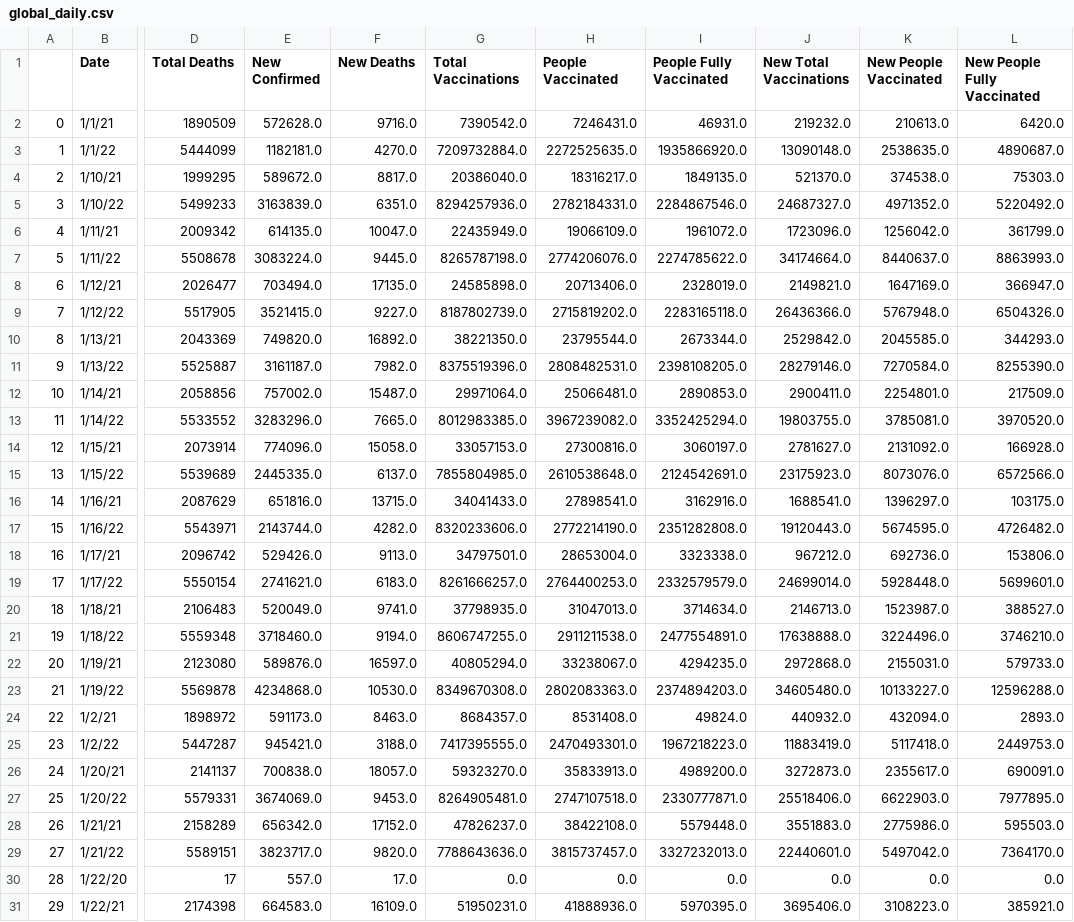
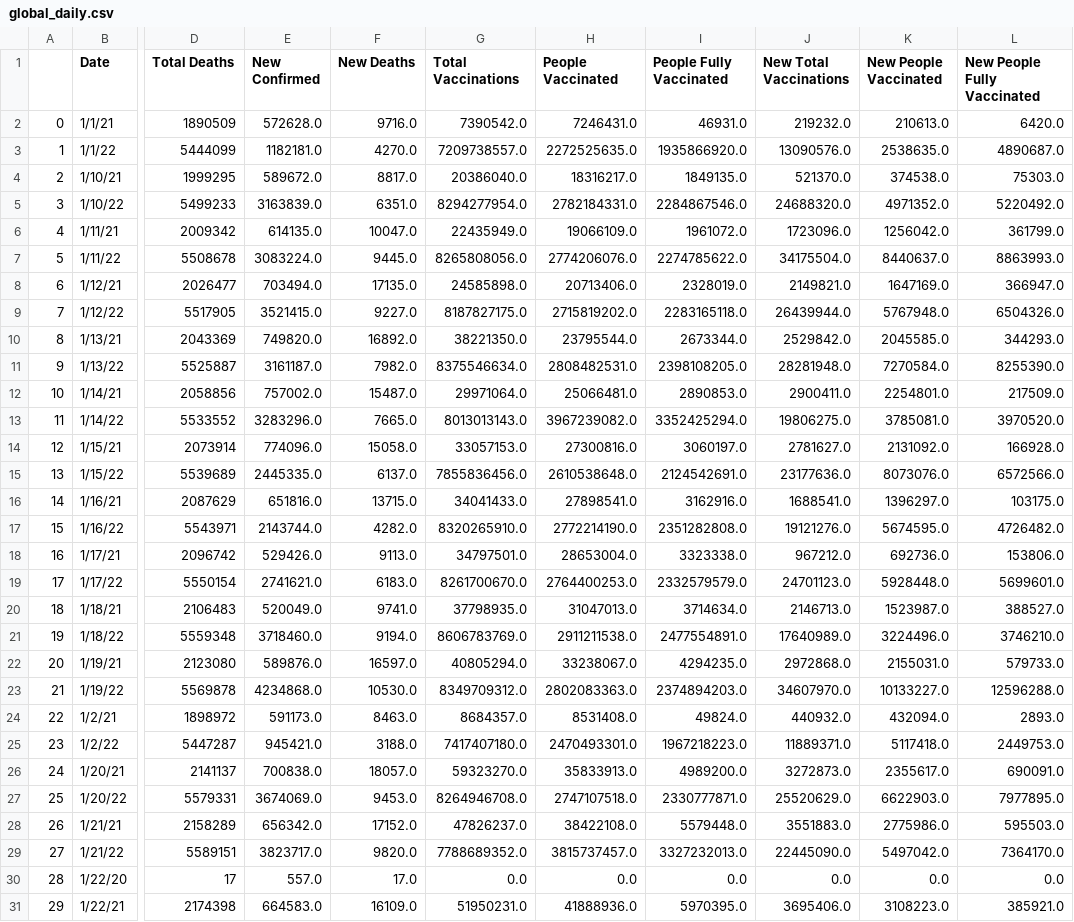
Before and after one commit to nu12/covid19-data, a CSV file: data/global_daily.csv, drawn as a sheet; only a part is shown, gaps mark what is left out; the diff covers the shown part only; the diff names each change by its address in the sheet, - before the commit and + after, or states it on an @@ line.

Commit message:
Auto update

```diff
--- a/data/global_daily.csv
+++ b/data/global_daily.csv
-G3 (Total Vaccinations): 7209732884.0
+G3 (Total Vaccinations): 7209738557.0
-J3 (New Total Vaccinations): 13090148.0
+J3 (New Total Vaccinations): 13090576.0
-G5 (Total Vaccinations): 8294257936.0
+G5 (Total Vaccinations): 8294277954.0
-J5 (New Total Vaccinations): 24687327.0
+J5 (New Total Vaccinations): 24688320.0
-G7 (Total Vaccinations): 8265787198.0
+G7 (Total Vaccinations): 8265808056.0
-J7 (New Total Vaccinations): 34174664.0
+J7 (New Total Vaccinations): 34175504.0
-G9 (Total Vaccinations): 8187802739.0
+G9 (Total Vaccinations): 8187827175.0
-J9 (New Total Vaccinations): 26436366.0
+J9 (New Total Vaccinations): 26439944.0
-G11 (Total Vaccinations): 8375519396.0
+G11 (Total Vaccinations): 8375546634.0
-J11 (New Total Vaccinations): 28279146.0
+J11 (New Total Vaccinations): 28281948.0
-G13 (Total Vaccinations): 8012983385.0
+G13 (Total Vaccinations): 8013013143.0
-J13 (New Total Vaccinations): 19803755.0
+J13 (New Total Vaccinations): 19806275.0
-G15 (Total Vaccinations): 7855804985.0
+G15 (Total Vaccinations): 7855836456.0
-J15 (New Total Vaccinations): 23175923.0
+J15 (New Total Vaccinations): 23177636.0
-G17 (Total Vaccinations): 8320233606.0
+G17 (Total Vaccinations): 8320265910.0
-J17 (New Total Vaccinations): 19120443.0
+J17 (New Total Vaccinations): 19121276.0
-G19 (Total Vaccinations): 8261666257.0
+G19 (Total Vaccinations): 8261700670.0
-J19 (New Total Vaccinations): 24699014.0
+J19 (New Total Vaccinations): 24701123.0
-G21 (Total Vaccinations): 8606747255.0
+G21 (Total Vaccinations): 8606783769.0
-J21 (New Total Vaccinations): 17638888.0
+J21 (New Total Vaccinations): 17640989.0
-G23 (Total Vaccinations): 8349670308.0
+G23 (Total Vaccinations): 8349709312.0
-J23 (New Total Vaccinations): 34605480.0
+J23 (New Total Vaccinations): 34607970.0
-G25 (Total Vaccinations): 7417395555.0
+G25 (Total Vaccinations): 7417407180.0
-J25 (New Total Vaccinations): 11883419.0
+J25 (New Total Vaccinations): 11889371.0
-G27 (Total Vaccinations): 8264905481.0
+G27 (Total Vaccinations): 8264946708.0
-J27 (New Total Vaccinations): 25518406.0
+J27 (New Total Vaccinations): 25520629.0
-G29 (Total Vaccinations): 7788643636.0
+G29 (Total Vaccinations): 7788689352.0
-J29 (New Total Vaccinations): 22440601.0
+J29 (New Total Vaccinations): 22445090.0
```
Also changed, not shown: 116 edited cells elsewhere in this file.
